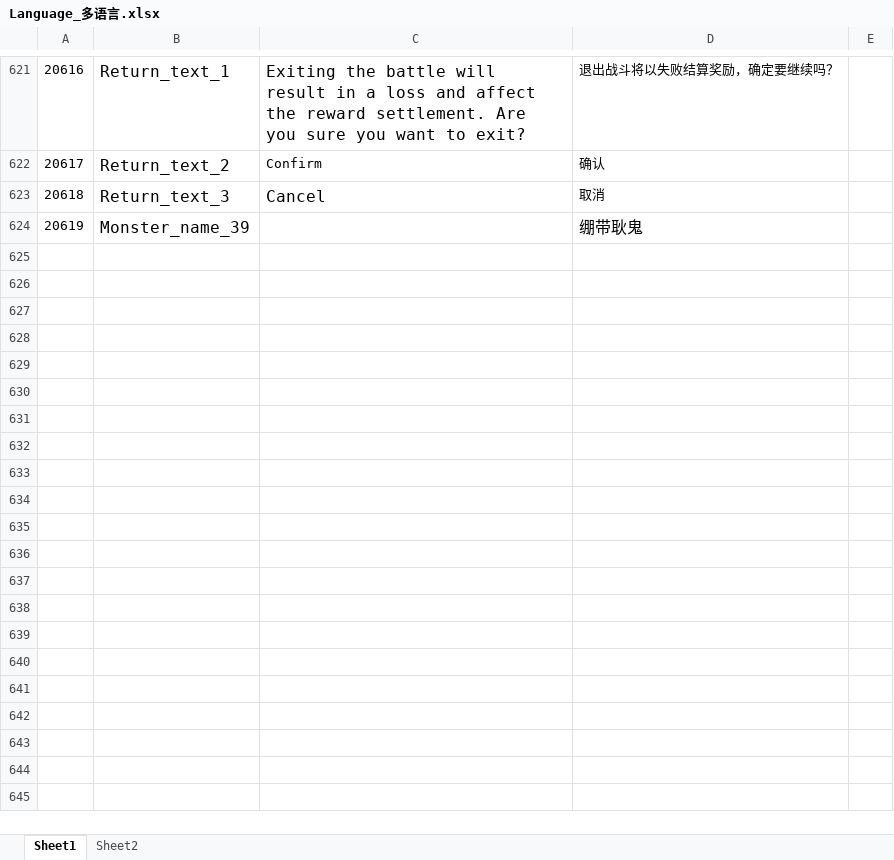
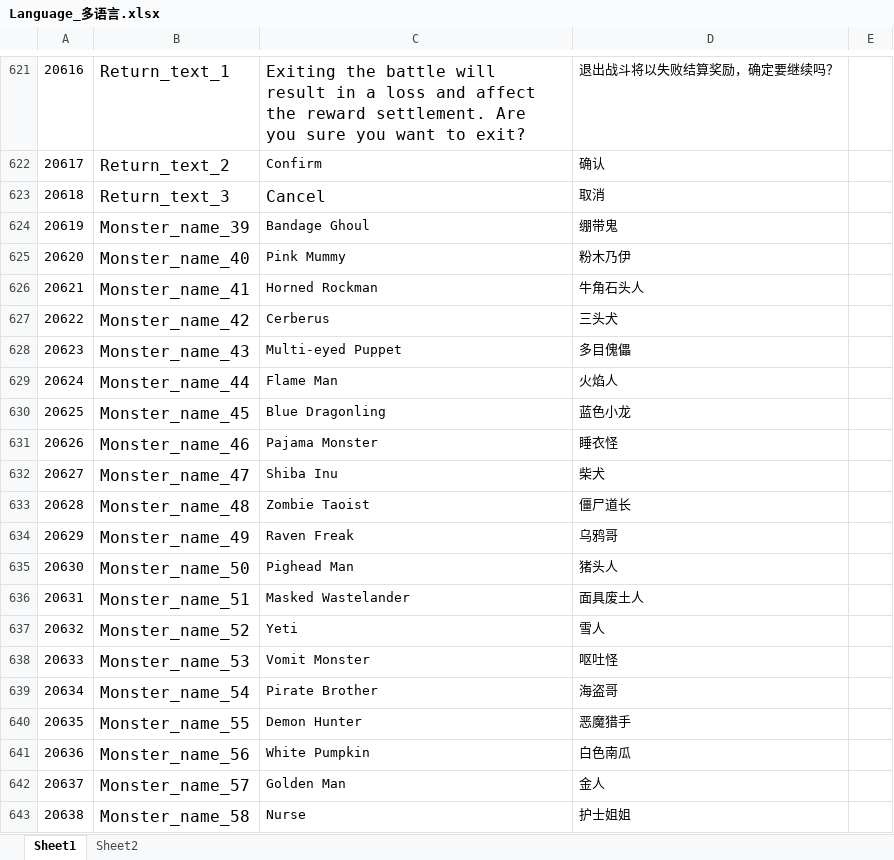
Before and after one commit to mobox-lab/dragonverse, an Excel workbook: nevergiveup/Excel/Language_多语言.xlsx, sheet Sheet1, drawn as a sheet; only a part is shown, gaps mark what is left out; values as stored, in another font and other column widths than the file's, no borders; conditional formats not drawn; the diff covers the shown part only; the diff names each change by its address in the sheet, - before the commit and + after, or states it on an @@ line.

Commit message:
feat: add monsters

```diff
--- a/nevergiveup/Excel/Language_多语言.xlsx (sheet Sheet1)
+++ b/nevergiveup/Excel/Language_多语言.xlsx (sheet Sheet1)
-C624: (empty)
+C624: Bandage Ghoul
-D624: 绷带耿鬼
+D624: 绷带鬼
@@ D624 text size: smaller @@
+row 625: 20620 | Monster_name_40 | Pink Mummy | 粉木乃伊
+row 626: 20621 | Monster_name_41 | Horned Rockman | 牛角石头人
+row 627: 20622 | Monster_name_42 | Cerberus | 三头犬
+row 628: 20623 | Monster_name_43 | Multi-eyed Puppet | 多目傀儡
+row 629: 20624 | Monster_name_44 | Flame Man | 火焰人
+row 630: 20625 | Monster_name_45 | Blue Dragonling | 蓝色小龙
+row 631: 20626 | Monster_name_46 | Pajama Monster | 睡衣怪
+row 632: 20627 | Monster_name_47 | Shiba Inu | 柴犬
+row 633: 20628 | Monster_name_48 | Zombie Taoist | 僵尸道长
+row 634: 20629 | Monster_name_49 | Raven Freak | 乌鸦哥
+row 635: 20630 | Monster_name_50 | Pighead Man | 猪头人
+row 636: 20631 | Monster_name_51 | Masked Wastelander | 面具废土人
+row 637: 20632 | Monster_name_52 | Yeti | 雪人
+row 638: 20633 | Monster_name_53 | Vomit Monster | 呕吐怪
+row 639: 20634 | Monster_name_54 | Pirate Brother | 海盗哥
+row 640: 20635 | Monster_name_55 | Demon Hunter | 恶魔猎手
+row 641: 20636 | Monster_name_56 | White Pumpkin | 白色南瓜
+row 642: 20637 | Monster_name_57 | Golden Man | 金人
+row 643: 20638 | Monster_name_58 | Nurse | 护士姐姐
```
Also changed, not shown: 9 added rows and 11 edited cells elsewhere in this sheet, nevergiveup/Excel/Monster_怪物表.xlsx, 2 other files.
